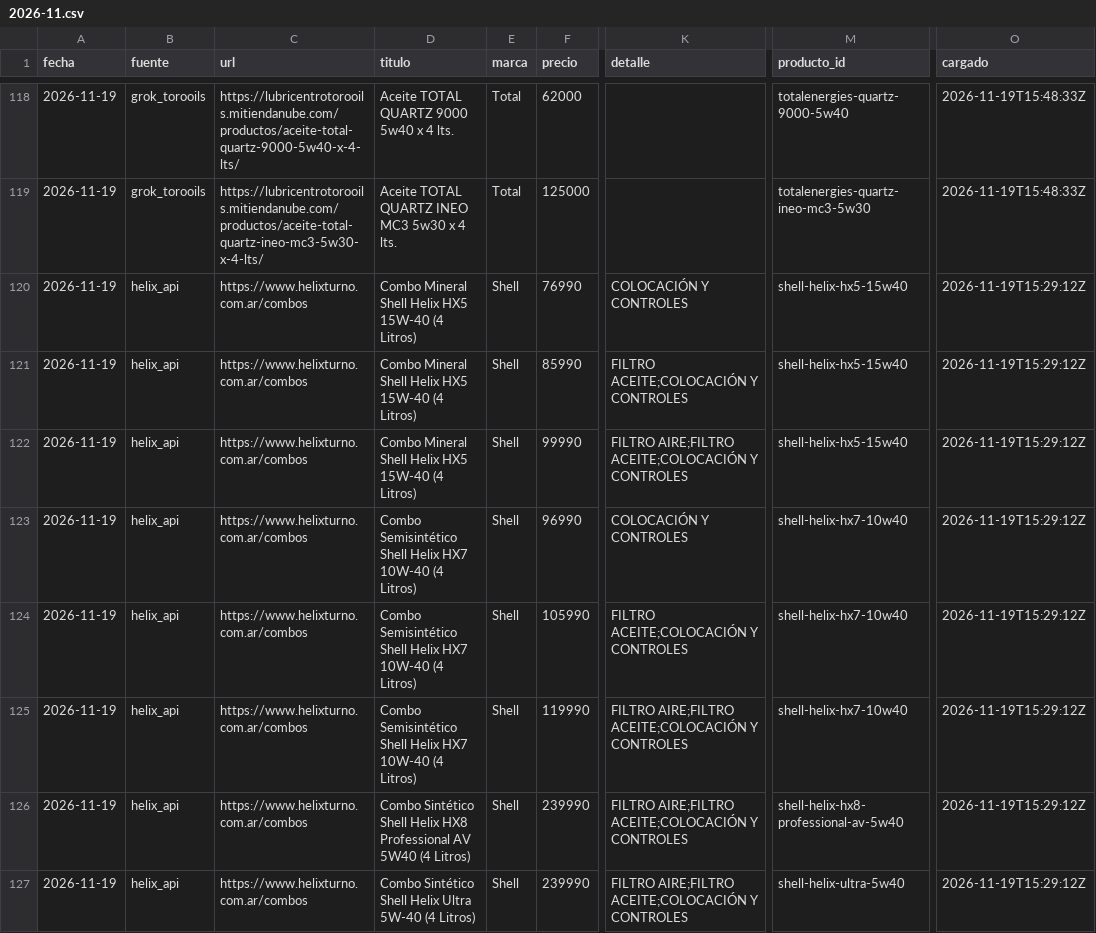
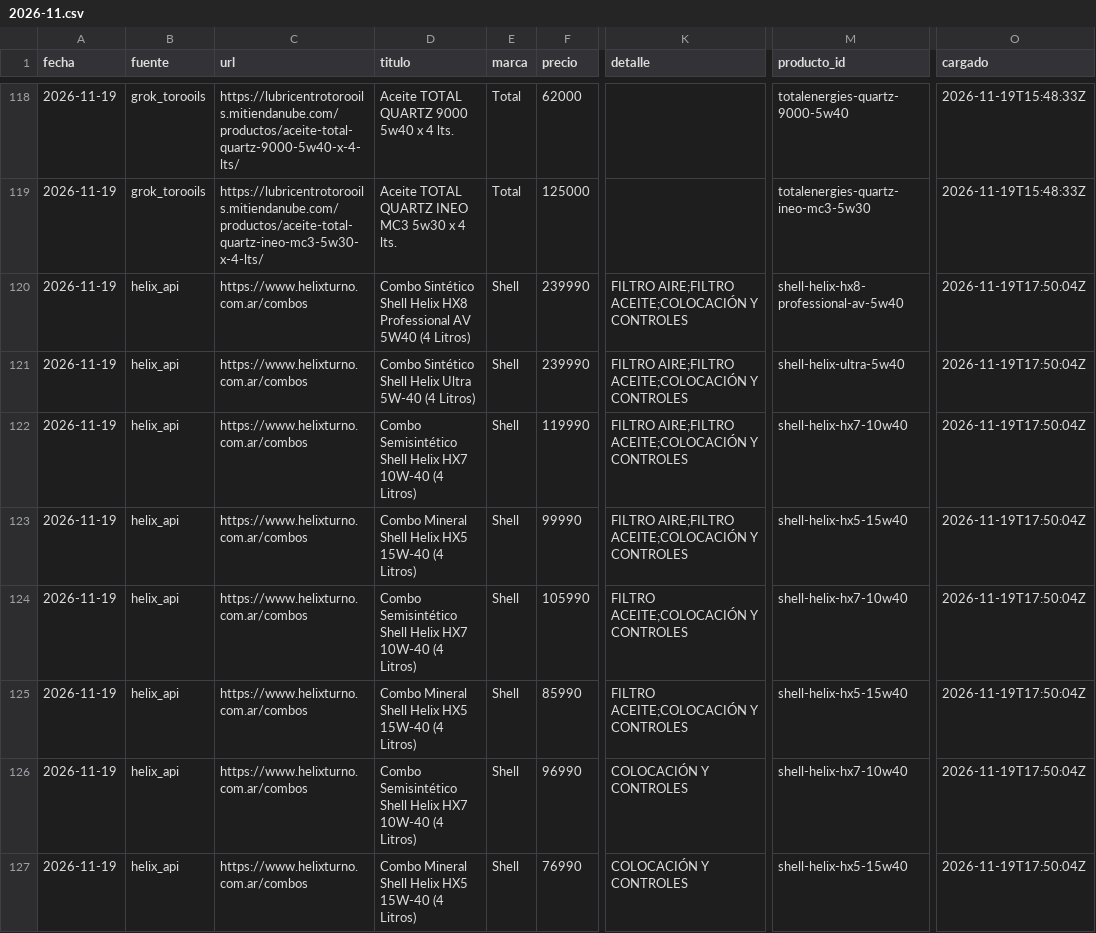
Before and after one commit to noguerafran-alt/LUBRICANTES, a CSV file: data/grok/2026-11.csv, drawn as a sheet; only a part is shown, gaps mark what is left out; the diff names each change by its address in the sheet, - before the commit and + after, or states it on an @@ line.

```diff
--- a/data/grok/2026-11.csv
+++ b/data/grok/2026-11.csv
-D120 (titulo): Combo Mineral Shell Helix HX5 15W-40 (4 Litros)
+D120 (titulo): Combo Sintético Shell Helix HX8 Professional AV 5W40 (4 Litros)
-F120 (precio): 76990
+F120 (precio): 239990
-K120 (detalle): COLOCACIÓN Y CONTROLES
+K120 (detalle): FILTRO AIRE;FILTRO ACEITE;COLOCACIÓN Y CONTROLES
-M120 (producto_id): shell-helix-hx5-15w40
+M120 (producto_id): shell-helix-hx8-professional-av-5w40
-O120:O127 (cargado): 2026-11-19T15:29:12Z
+O120:O127 (cargado): 2026-11-19T17:50:04Z
-D121 (titulo): Combo Mineral Shell Helix HX5 15W-40 (4 Litros)
+D121 (titulo): Combo Sintético Shell Helix Ultra 5W-40 (4 Litros)
-F121 (precio): 85990
+F121 (precio): 239990
-K121 (detalle): FILTRO ACEITE;COLOCACIÓN Y CONTROLES
+K121 (detalle): FILTRO AIRE;FILTRO ACEITE;COLOCACIÓN Y CONTROLES
-M121 (producto_id): shell-helix-hx5-15w40
+M121 (producto_id): shell-helix-ultra-5w40
-D122 (titulo): Combo Mineral Shell Helix HX5 15W-40 (4 Litros)
+D122 (titulo): Combo Semisintético Shell Helix HX7 10W-40 (4 Litros)
-F122 (precio): 99990
+F122 (precio): 119990
-M122 (producto_id): shell-helix-hx5-15w40
+M122 (producto_id): shell-helix-hx7-10w40
-D123 (titulo): Combo Semisintético Shell Helix HX7 10W-40 (4 Litros)
+D123 (titulo): Combo Mineral Shell Helix HX5 15W-40 (4 Litros)
-F123 (precio): 96990
+F123 (precio): 99990
-K123 (detalle): COLOCACIÓN Y CONTROLES
+K123 (detalle): FILTRO AIRE;FILTRO ACEITE;COLOCACIÓN Y CONTROLES
-M123 (producto_id): shell-helix-hx7-10w40
+M123 (producto_id): shell-helix-hx5-15w40
-D125 (titulo): Combo Semisintético Shell Helix HX7 10W-40 (4 Litros)
+D125 (titulo): Combo Mineral Shell Helix HX5 15W-40 (4 Litros)
-F125 (precio): 119990
+F125 (precio): 85990
-K125 (detalle): FILTRO AIRE;FILTRO ACEITE;COLOCACIÓN Y CONTROLES
+K125 (detalle): FILTRO ACEITE;COLOCACIÓN Y CONTROLES
-M125 (producto_id): shell-helix-hx7-10w40
+M125 (producto_id): shell-helix-hx5-15w40
-D126 (titulo): Combo Sintético Shell Helix HX8 Professional AV 5W40 (4 Litros)
+D126 (titulo): Combo Semisintético Shell Helix HX7 10W-40 (4 Litros)
-F126 (precio): 239990
+F126 (precio): 96990
-K126:K127 (detalle): FILTRO AIRE;FILTRO ACEITE;COLOCACIÓN Y CONTROLES
+K126:K127 (detalle): COLOCACIÓN Y CONTROLES
-M126 (producto_id): shell-helix-hx8-professional-av-5w40
+M126 (producto_id): shell-helix-hx7-10w40
-D127 (titulo): Combo Sintético Shell Helix Ultra 5W-40 (4 Litros)
+D127 (titulo): Combo Mineral Shell Helix HX5 15W-40 (4 Litros)
-F127 (precio): 239990
+F127 (precio): 76990
-M127 (producto_id): shell-helix-ultra-5w40
+M127 (producto_id): shell-helix-hx5-15w40
```
Also changed, not shown: data/fuentes.csv, data/fx.csv, 2 other files.
